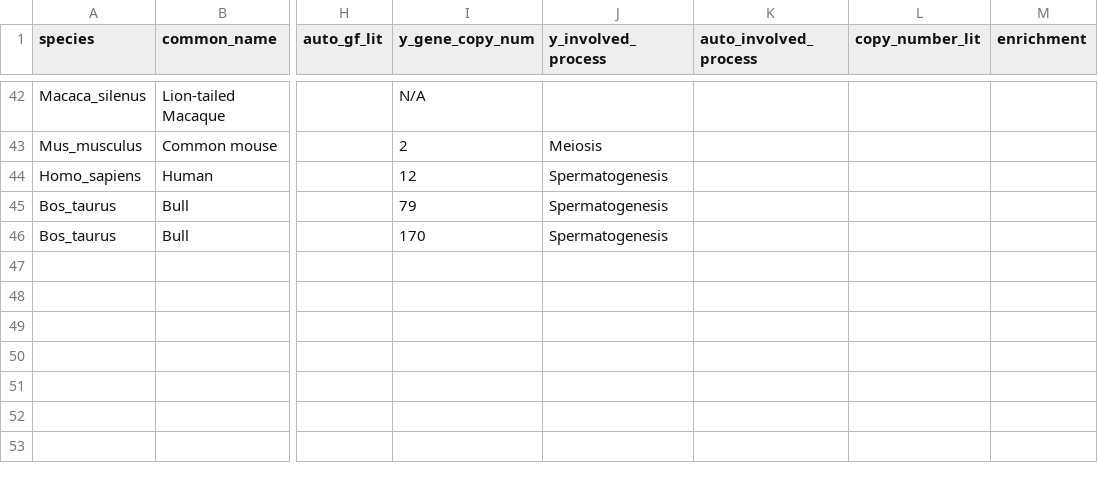
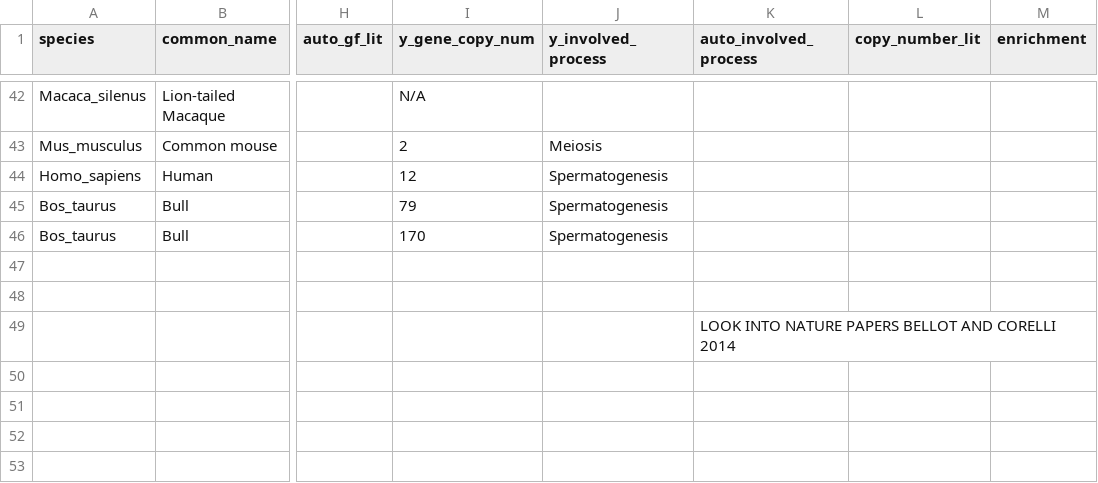
Before and after one commit to MixEx02/Masters-Project, a CSV file: Literature Data.csv, drawn as a sheet; only a part is shown, gaps mark what is left out; the diff names each change by its address in the sheet, - before the commit and + after, or states it on an @@ line.

Commit message:
***

```diff
--- a/Literature Data.csv
+++ b/Literature Data.csv
-K49 (auto_involved_process): (empty)
+K49 (auto_involved_process): LOOK INTO NATURE PAPERS BELLOT AND CORELLI 2014
```
